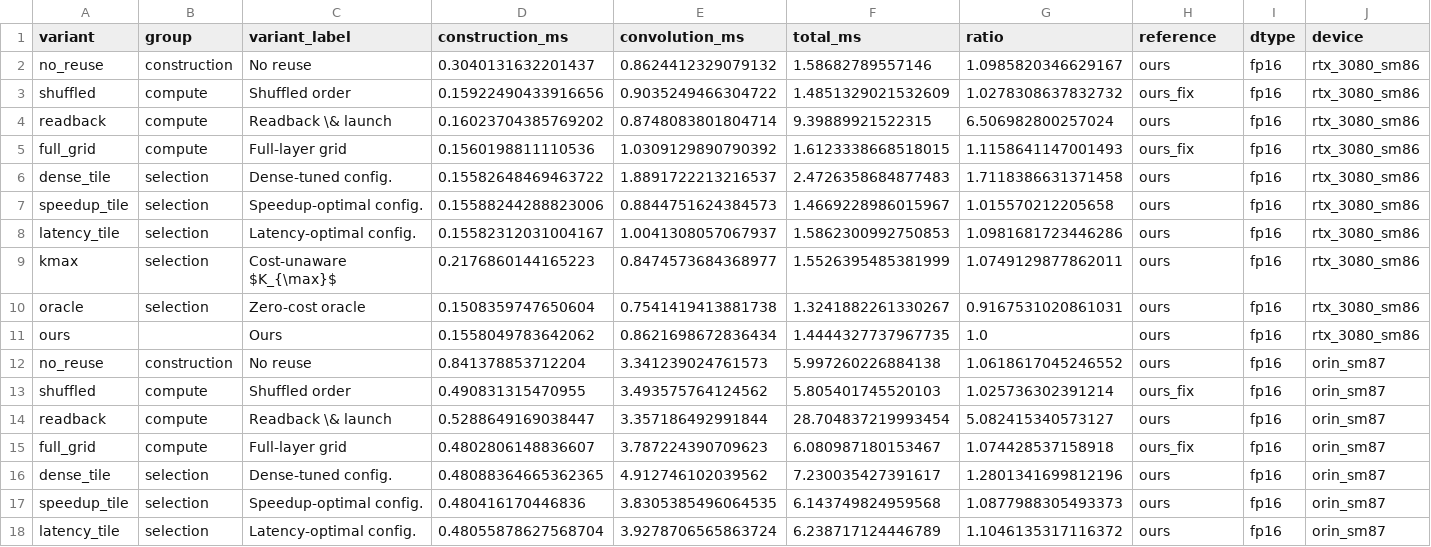
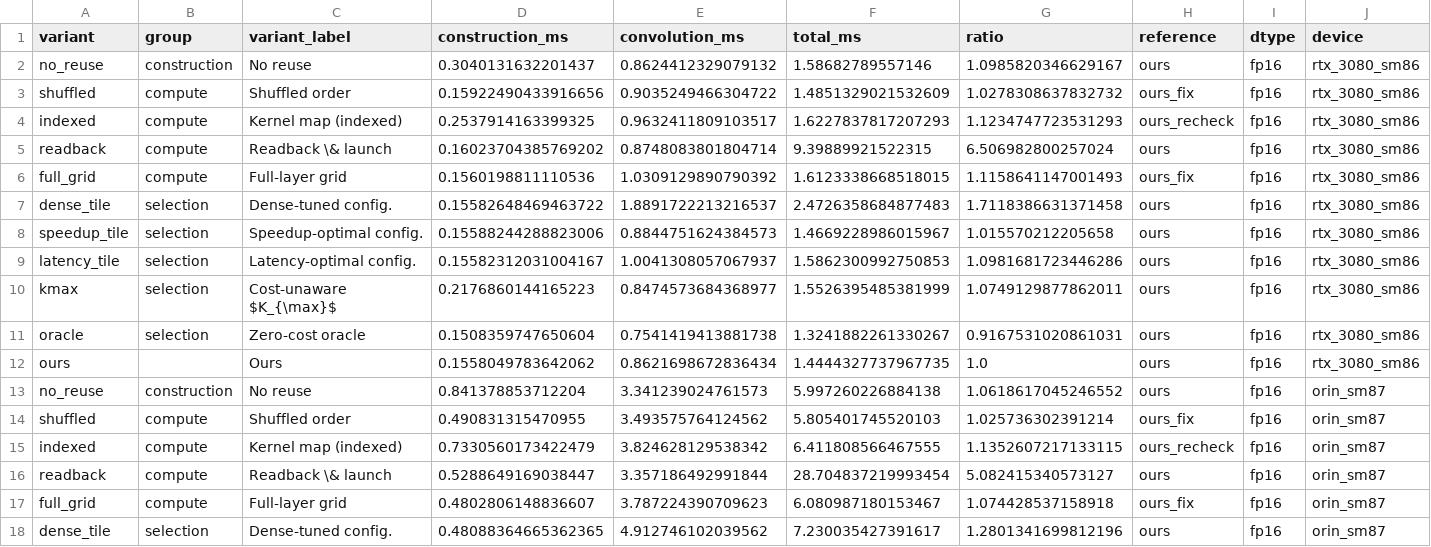
Before and after one commit to guanxiux/RAL, a CSV file: figures/ablation.csv, drawn as a sheet; only a part is shown; the shorter side is filled out with more unchanged rows; rows hold the shown columns only; the diff names each change by its address in the sheet, - before the commit and + after, or states it on an @@ line.

Commit message:
Indexed comparison and complete FP16 data: coordinate-indexed kernel in Characterization (affine line, reduction counters) and as an ablation row (1.12x / 1.14x); FP16 baselines in the decomposition and effective-throughput figures; E2E figure spacing; larger table fonts

```diff
--- a/figures/ablation.csv
+++ b/figures/ablation.csv
+row 4: indexed | compute | Kernel map (indexed) | 0.2537914163399325 | 0.9632411809103517 | 1.6227837817207293 | 1.1234747723531293 | ours_recheck | fp16 | rtx_3080_sm86
+row 15: indexed | compute | Kernel map (indexed) | 0.7330560173422479 | 3.824628129538342 | 6.411808566467555 | 1.1352607217133115 | ours_recheck | fp16 | orin_sm87
```
Also changed, not shown: figures/char_affine.csv, figures/decomposition.csv, 24 other files.
